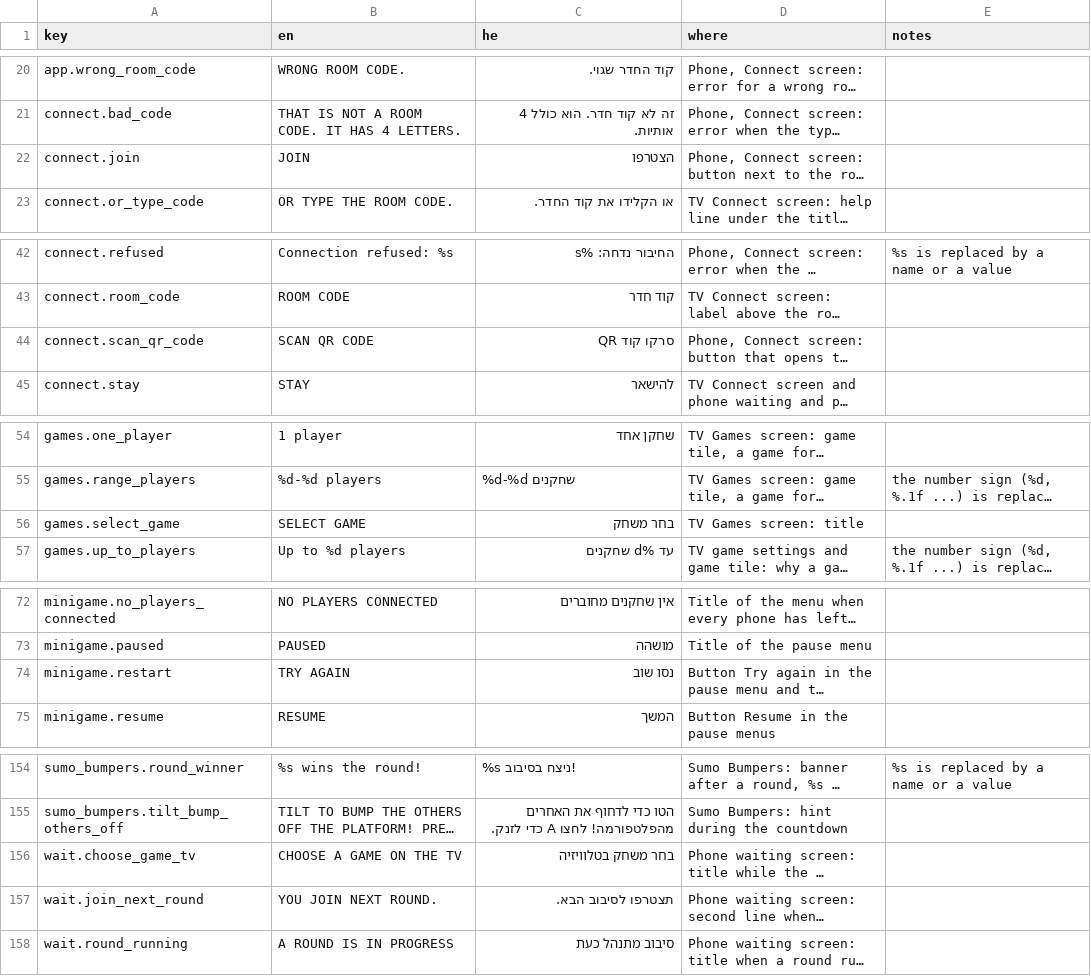
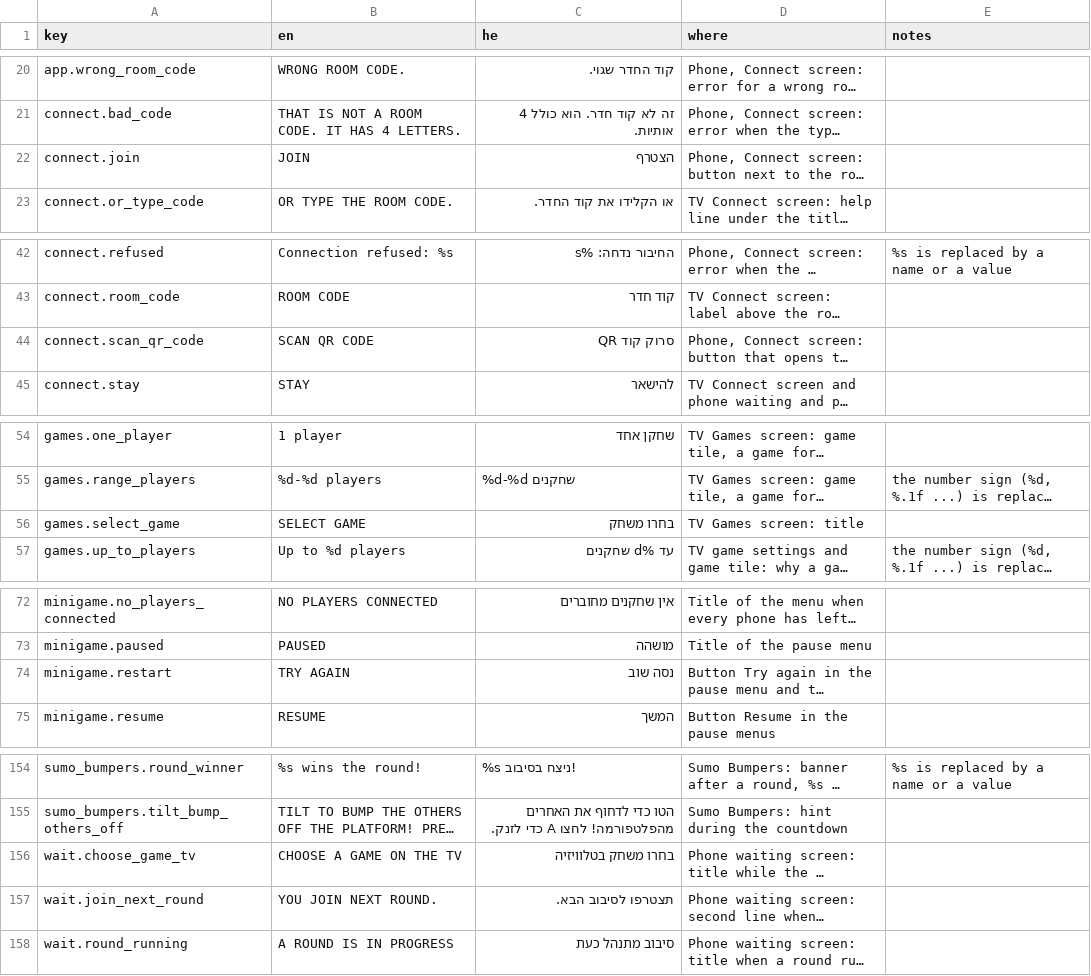
Before and after one commit to alonzo86/remote-play, a CSV file: assets/lang/strings.csv, drawn as a sheet; only a part is shown, gaps mark what is left out; long unchanged cells end in …; the diff covers the shown part only; the diff names each change by its address in the sheet, - before the commit and + after, or states it on an @@ line.

```diff
--- a/assets/lang/strings.csv
+++ b/assets/lang/strings.csv
-C22 (he): הצטרפו
+C22 (he): הצטרף
-C44 (he): סרקו קוד QR
+C44 (he): סרוק קוד QR
-C56 (he): בחר משחק
+C56 (he): בחרו משחק
-C74 (he): נסו שוב
+C74 (he): נסה שוב
-C156 (he): בחר משחק בטלוויזיה
+C156 (he): בחרו משחק בטלוויזיה
```
Also changed, not shown: 1 edited cell elsewhere in this file, 3 other files.
